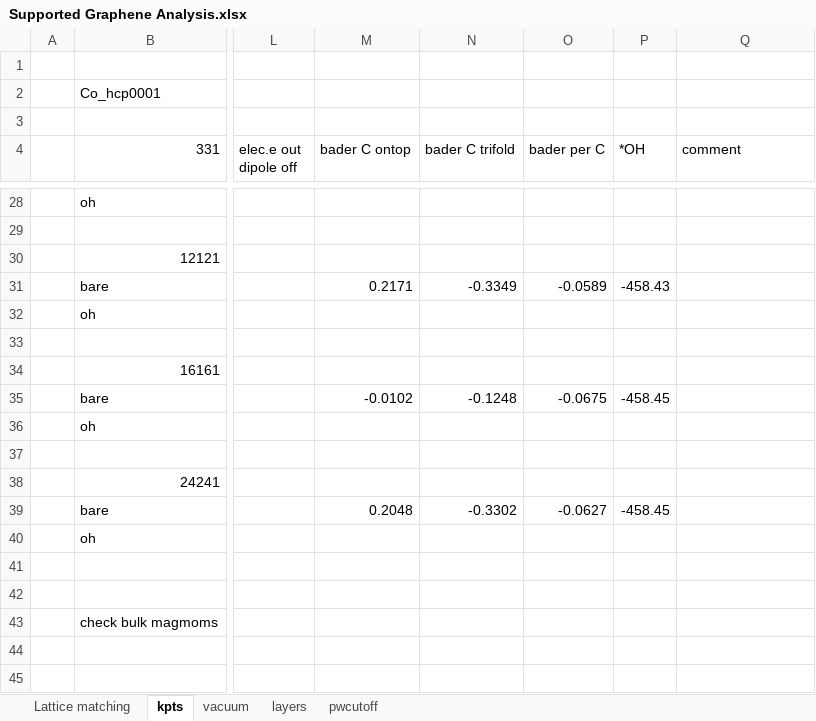
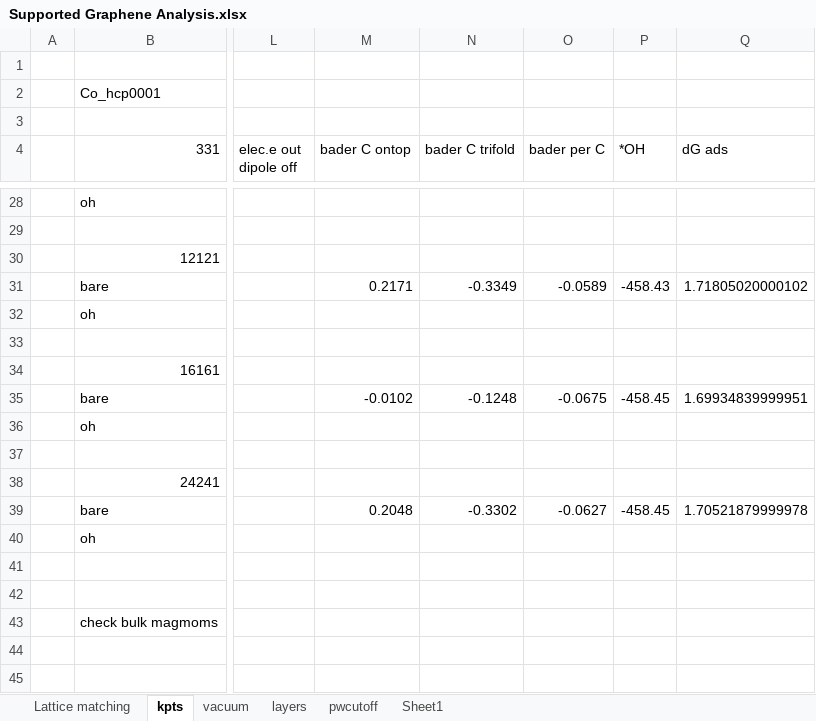
Before and after one commit to flash-jaehyun/Supported_Graphene_2018, an Excel workbook: data/Supported Graphene Analysis.xlsx, sheet kpts, drawn as a sheet; only a part is shown, gaps mark what is left out; values as stored, in another font and other column widths than the file's, no borders; the diff covers the shown part only; the diff names each change by its address in the sheet, - before the commit and + after, or states it on an @@ line.

```diff
--- a/data/Supported Graphene Analysis.xlsx (sheet kpts)
+++ b/data/Supported Graphene Analysis.xlsx (sheet kpts)
+sheet tab: Sheet1
-Q4: comment
+Q4: dG ads
-Q31 (dG ads): (empty)
+Q31 (dG ads): 1.71805020000102
-Q35 (dG ads): (empty)
+Q35 (dG ads): 1.69934839999951
-Q39 (dG ads): (empty)
+Q39 (dG ads): 1.70521879999978
```
Also changed, not shown: 8 edited cells elsewhere in this sheet, sheet pwcutoff.
